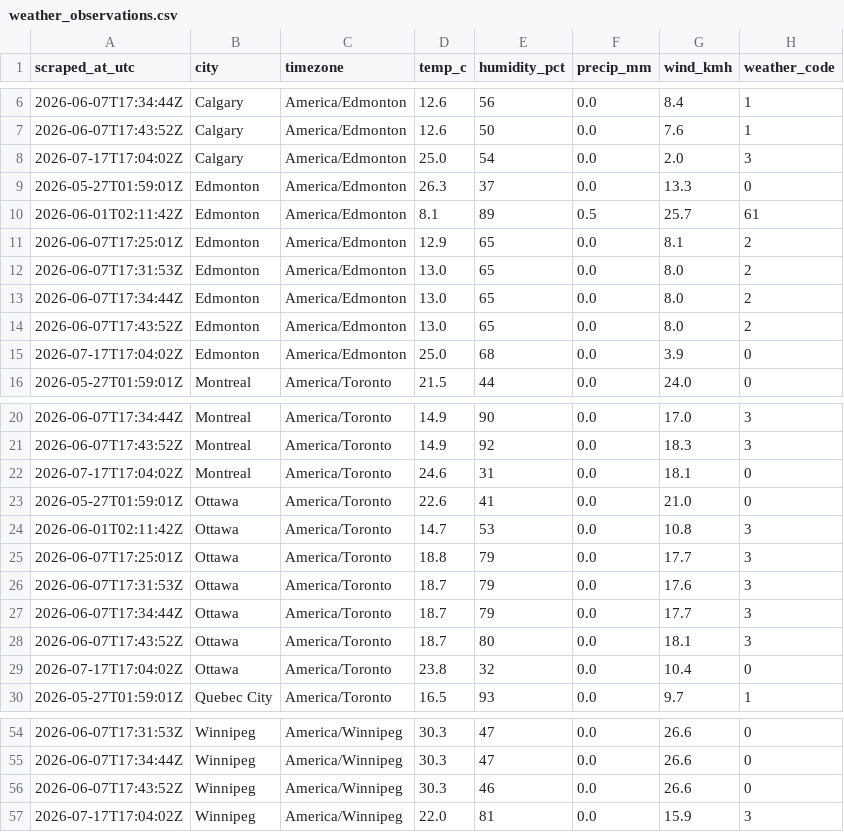
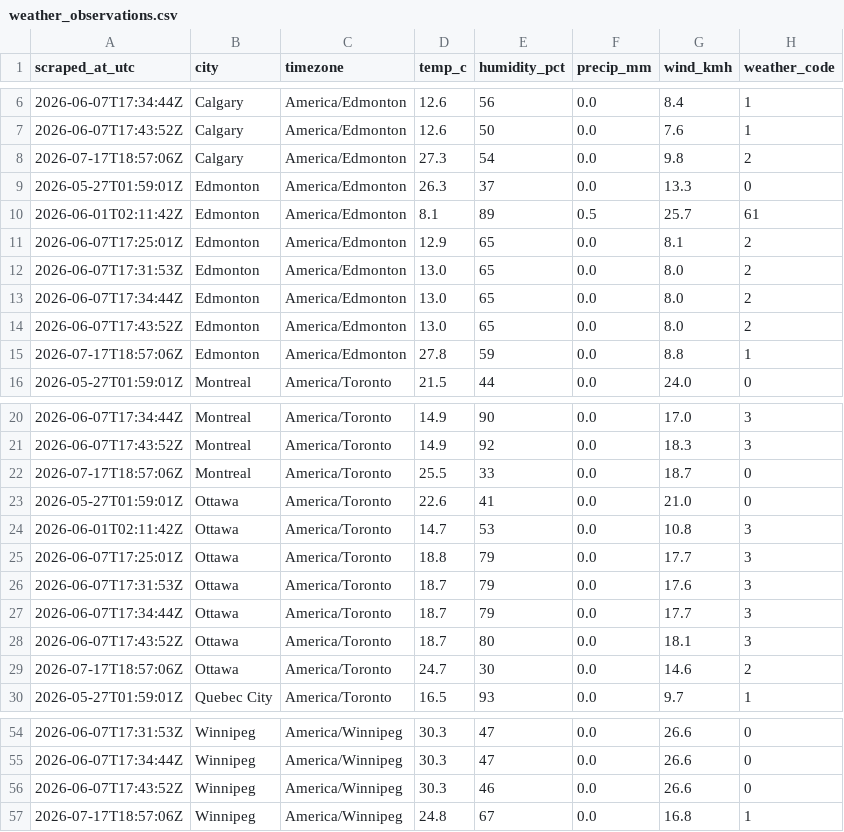
Before and after one commit to imran-ahmed377/weathertracker-ai, a CSV file: output/weather_observations.csv, drawn as a sheet; only a part is shown, gaps mark what is left out; the diff covers the shown part only.

```diff
--- a/output/weather_observations.csv
+++ b/output/weather_observations.csv
@@ -7,3 +7,3 @@ scraped_at_utc,city,timezone,temp_c,humidity_pct,precip_mm,wind_kmh,weather_code
 2026-06-07T17:43:52Z,Calgary,America/Edmonton,12.6,50,0.0,7.6,1
-2026-07-17T17:04:02Z,Calgary,America/Edmonton,25.0,54,0.0,2.0,3
+2026-07-17T18:57:06Z,Calgary,America/Edmonton,27.3,54,0.0,9.8,2
 2026-05-27T01:59:01Z,Edmonton,America/Edmonton,26.3,37,0.0,13.3,0
@@ -14,3 +14,3 @@ scraped_at_utc,city,timezone,temp_c,humidity_pct,precip_mm,wind_kmh,weather_code
 2026-06-07T17:43:52Z,Edmonton,America/Edmonton,13.0,65,0.0,8.0,2
-2026-07-17T17:04:02Z,Edmonton,America/Edmonton,25.0,68,0.0,3.9,0
+2026-07-17T18:57:06Z,Edmonton,America/Edmonton,27.8,59,0.0,8.8,1
 2026-05-27T01:59:01Z,Montreal,America/Toronto,21.5,44,0.0,24.0,0
@@ -21,3 +21,3 @@ scraped_at_utc,city,timezone,temp_c,humidity_pct,precip_mm,wind_kmh,weather_code
 2026-06-07T17:43:52Z,Montreal,America/Toronto,14.9,92,0.0,18.3,3
-2026-07-17T17:04:02Z,Montreal,America/Toronto,24.6,31,0.0,18.1,0
+2026-07-17T18:57:06Z,Montreal,America/Toronto,25.5,33,0.0,18.7,0
 2026-05-27T01:59:01Z,Ottawa,America/Toronto,22.6,41,0.0,21.0,0
@@ -28,3 +28,3 @@ scraped_at_utc,city,timezone,temp_c,humidity_pct,precip_mm,wind_kmh,weather_code
 2026-06-07T17:43:52Z,Ottawa,America/Toronto,18.7,80,0.0,18.1,3
-2026-07-17T17:04:02Z,Ottawa,America/Toronto,23.8,32,0.0,10.4,0
+2026-07-17T18:57:06Z,Ottawa,America/Toronto,24.7,30,0.0,14.6,2
 2026-05-27T01:59:01Z,Quebec City,America/Toronto,16.5,93,0.0,9.7,1
@@ -56,2 +56,2 @@ scraped_at_utc,city,timezone,temp_c,humidity_pct,precip_mm,wind_kmh,weather_code
 2026-06-07T17:43:52Z,Winnipeg,America/Winnipeg,30.3,46,0.0,26.6,0
-2026-07-17T17:04:02Z,Winnipeg,America/Winnipeg,22.0,81,0.0,15.9,3
+2026-07-17T18:57:06Z,Winnipeg,America/Winnipeg,24.8,67,0.0,16.8,1
```
Also changed, not shown: 12 edited cells elsewhere in this file, output/weather_daily.csv, 1 other file.
